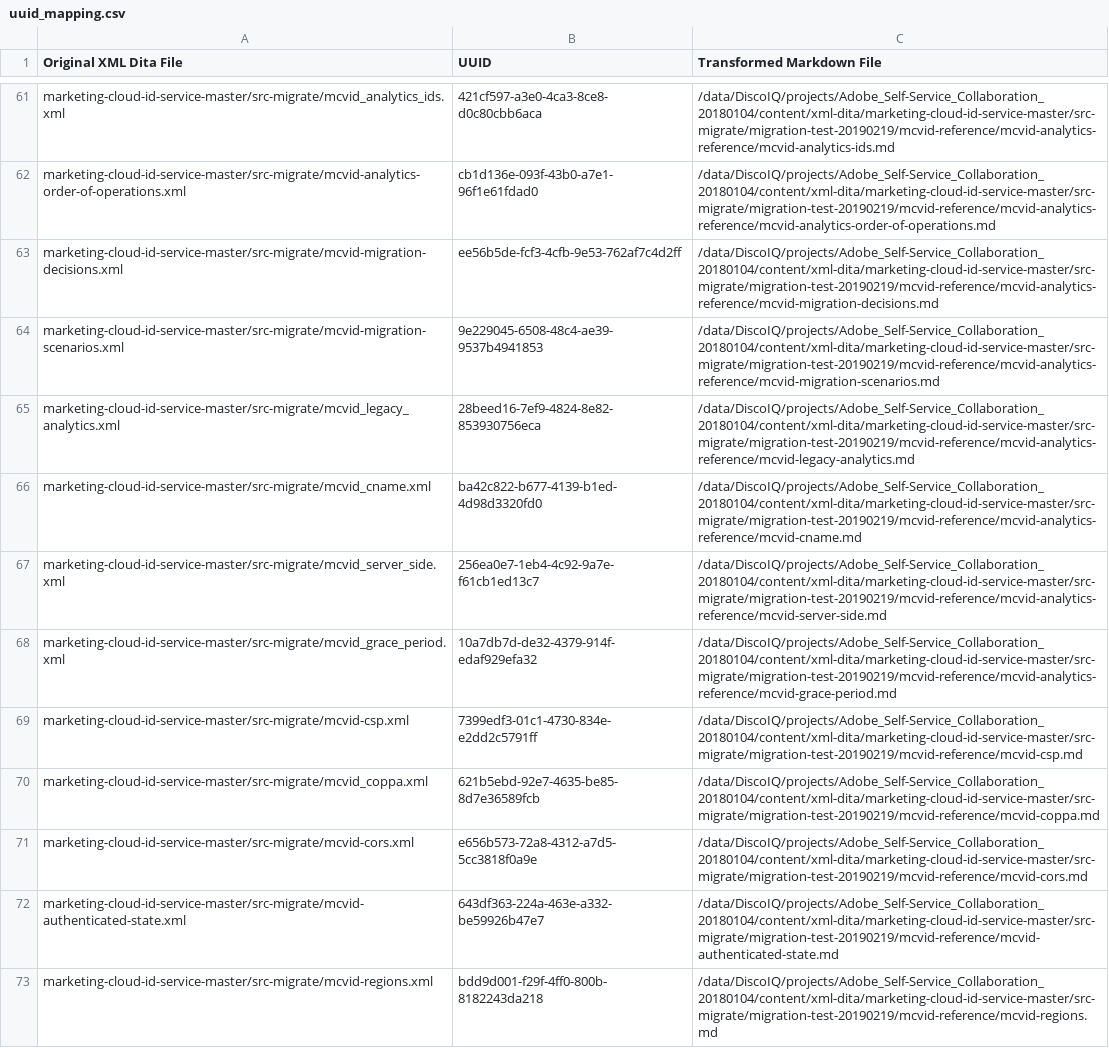
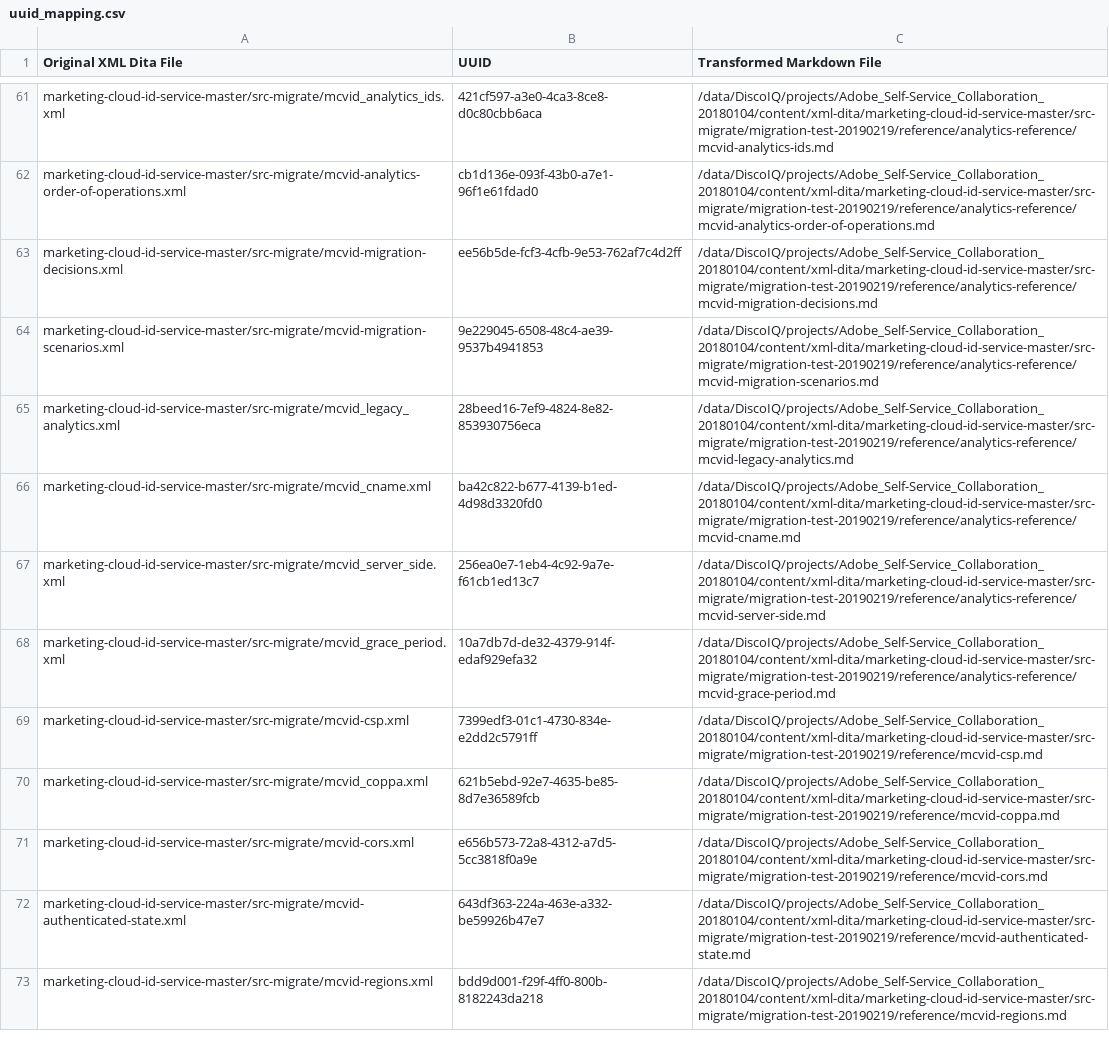
Before and after one commit to AdobeDocs/id-service.de-DE, a CSV file: help/uuid_mapping.csv, drawn as a sheet; only a part is shown, gaps mark what is left out; the diff covers the shown part only; the diff names each change by its address in the sheet, - before the commit and + after, or states it on an @@ line.

```diff
--- a/help/uuid_mapping.csv
+++ b/help/uuid_mapping.csv
-C61 (Transformed Markdown File): /data/DiscoIQ/projects/Adobe_Self-Service_Collaboration_20180104/content/xml-dita/marketing-cloud-id-service-master/src-migrate/migration-test-20190219/mcvid-reference/mcvid-analytics-reference/mcvid-analytics-ids.md
+C61 (Transformed Markdown File): /data/DiscoIQ/projects/Adobe_Self-Service_Collaboration_20180104/content/xml-dita/marketing-cloud-id-service-master/src-migrate/migration-test-20190219/reference/analytics-reference/mcvid-analytics-ids.md
-C62 (Transformed Markdown File): /data/DiscoIQ/projects/Adobe_Self-Service_Collaboration_20180104/content/xml-dita/marketing-cloud-id-service-master/src-migrate/migration-test-20190219/mcvid-reference/mcvid-analytics-reference/mcvid-analytics-order-of-operations.md
+C62 (Transformed Markdown File): /data/DiscoIQ/projects/Adobe_Self-Service_Collaboration_20180104/content/xml-dita/marketing-cloud-id-service-master/src-migrate/migration-test-20190219/reference/analytics-reference/mcvid-analytics-order-of-operations.md
-C63 (Transformed Markdown File): /data/DiscoIQ/projects/Adobe_Self-Service_Collaboration_20180104/content/xml-dita/marketing-cloud-id-service-master/src-migrate/migration-test-20190219/mcvid-reference/mcvid-analytics-reference/mcvid-migration-decisions.md
+C63 (Transformed Markdown File): /data/DiscoIQ/projects/Adobe_Self-Service_Collaboration_20180104/content/xml-dita/marketing-cloud-id-service-master/src-migrate/migration-test-20190219/reference/analytics-reference/mcvid-migration-decisions.md
-C64 (Transformed Markdown File): /data/DiscoIQ/projects/Adobe_Self-Service_Collaboration_20180104/content/xml-dita/marketing-cloud-id-service-master/src-migrate/migration-test-20190219/mcvid-reference/mcvid-analytics-reference/mcvid-migration-scenarios.md
+C64 (Transformed Markdown File): /data/DiscoIQ/projects/Adobe_Self-Service_Collaboration_20180104/content/xml-dita/marketing-cloud-id-service-master/src-migrate/migration-test-20190219/reference/analytics-reference/mcvid-migration-scenarios.md
-C65 (Transformed Markdown File): /data/DiscoIQ/projects/Adobe_Self-Service_Collaboration_20180104/content/xml-dita/marketing-cloud-id-service-master/src-migrate/migration-test-20190219/mcvid-reference/mcvid-analytics-reference/mcvid-legacy-analytics.md
+C65 (Transformed Markdown File): /data/DiscoIQ/projects/Adobe_Self-Service_Collaboration_20180104/content/xml-dita/marketing-cloud-id-service-master/src-migrate/migration-test-20190219/reference/analytics-reference/mcvid-legacy-analytics.md
-C66 (Transformed Markdown File): /data/DiscoIQ/projects/Adobe_Self-Service_Collaboration_20180104/content/xml-dita/marketing-cloud-id-service-master/src-migrate/migration-test-20190219/mcvid-reference/mcvid-analytics-reference/mcvid-cname.md
+C66 (Transformed Markdown File): /data/DiscoIQ/projects/Adobe_Self-Service_Collaboration_20180104/content/xml-dita/marketing-cloud-id-service-master/src-migrate/migration-test-20190219/reference/analytics-reference/mcvid-cname.md
-C67 (Transformed Markdown File): /data/DiscoIQ/projects/Adobe_Self-Service_Collaboration_20180104/content/xml-dita/marketing-cloud-id-service-master/src-migrate/migration-test-20190219/mcvid-reference/mcvid-analytics-reference/mcvid-server-side.md
+C67 (Transformed Markdown File): /data/DiscoIQ/projects/Adobe_Self-Service_Collaboration_20180104/content/xml-dita/marketing-cloud-id-service-master/src-migrate/migration-test-20190219/reference/analytics-reference/mcvid-server-side.md
-C68 (Transformed Markdown File): /data/DiscoIQ/projects/Adobe_Self-Service_Collaboration_20180104/content/xml-dita/marketing-cloud-id-service-master/src-migrate/migration-test-20190219/mcvid-reference/mcvid-analytics-reference/mcvid-grace-period.md
+C68 (Transformed Markdown File): /data/DiscoIQ/projects/Adobe_Self-Service_Collaboration_20180104/content/xml-dita/marketing-cloud-id-service-master/src-migrate/migration-test-20190219/reference/analytics-reference/mcvid-grace-period.md
-C69 (Transformed Markdown File): /data/DiscoIQ/projects/Adobe_Self-Service_Collaboration_20180104/content/xml-dita/marketing-cloud-id-service-master/src-migrate/migration-test-20190219/mcvid-reference/mcvid-csp.md
+C69 (Transformed Markdown File): /data/DiscoIQ/projects/Adobe_Self-Service_Collaboration_20180104/content/xml-dita/marketing-cloud-id-service-master/src-migrate/migration-test-20190219/reference/mcvid-csp.md
-C70 (Transformed Markdown File): /data/DiscoIQ/projects/Adobe_Self-Service_Collaboration_20180104/content/xml-dita/marketing-cloud-id-service-master/src-migrate/migration-test-20190219/mcvid-reference/mcvid-coppa.md
+C70 (Transformed Markdown File): /data/DiscoIQ/projects/Adobe_Self-Service_Collaboration_20180104/content/xml-dita/marketing-cloud-id-service-master/src-migrate/migration-test-20190219/reference/mcvid-coppa.md
-C71 (Transformed Markdown File): /data/DiscoIQ/projects/Adobe_Self-Service_Collaboration_20180104/content/xml-dita/marketing-cloud-id-service-master/src-migrate/migration-test-20190219/mcvid-reference/mcvid-cors.md
+C71 (Transformed Markdown File): /data/DiscoIQ/projects/Adobe_Self-Service_Collaboration_20180104/content/xml-dita/marketing-cloud-id-service-master/src-migrate/migration-test-20190219/reference/mcvid-cors.md
-C72 (Transformed Markdown File): /data/DiscoIQ/projects/Adobe_Self-Service_Collaboration_20180104/content/xml-dita/marketing-cloud-id-service-master/src-migrate/migration-test-20190219/mcvid-reference/mcvid-authenticated-state.md
+C72 (Transformed Markdown File): /data/DiscoIQ/projects/Adobe_Self-Service_Collaboration_20180104/content/xml-dita/marketing-cloud-id-service-master/src-migrate/migration-test-20190219/reference/mcvid-authenticated-state.md
-C73 (Transformed Markdown File): /data/DiscoIQ/projects/Adobe_Self-Service_Collaboration_20180104/content/xml-dita/marketing-cloud-id-service-master/src-migrate/migration-test-20190219/mcvid-reference/mcvid-regions.md
+C73 (Transformed Markdown File): /data/DiscoIQ/projects/Adobe_Self-Service_Collaboration_20180104/content/xml-dita/marketing-cloud-id-service-master/src-migrate/migration-test-20190219/reference/mcvid-regions.md
```
Also changed, not shown: 66 edited cells elsewhere in this file.
